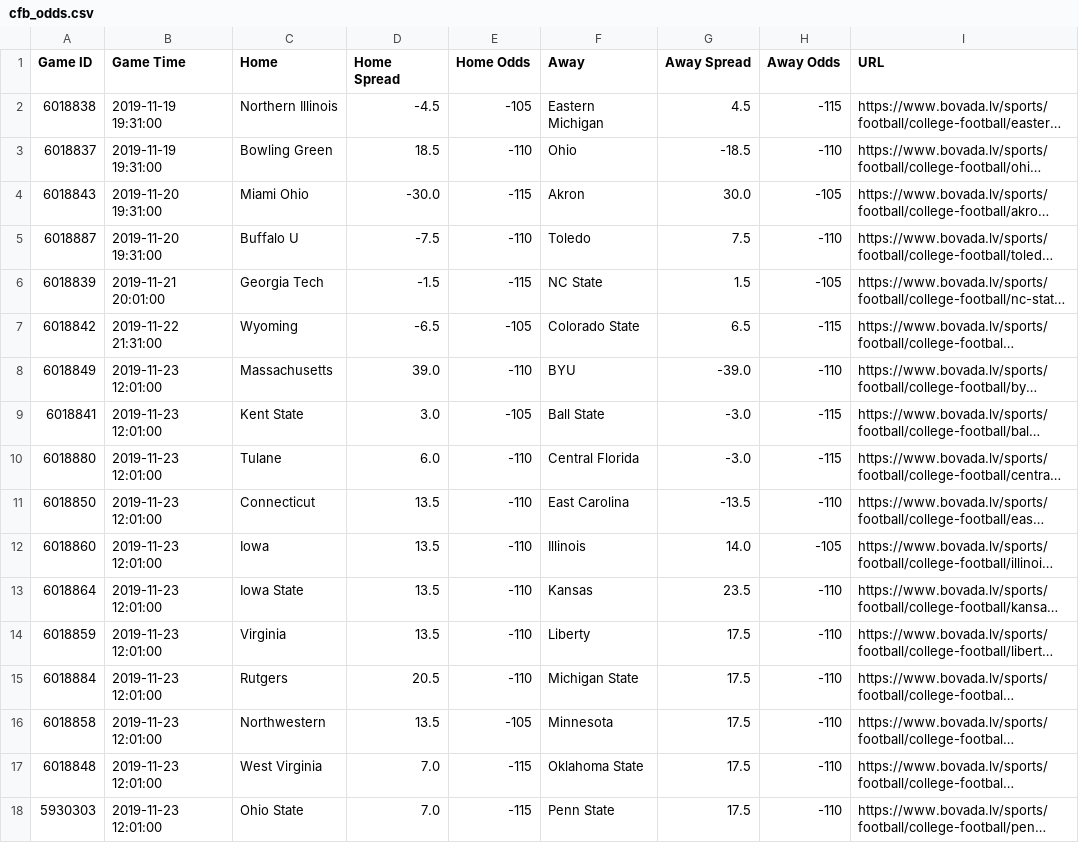
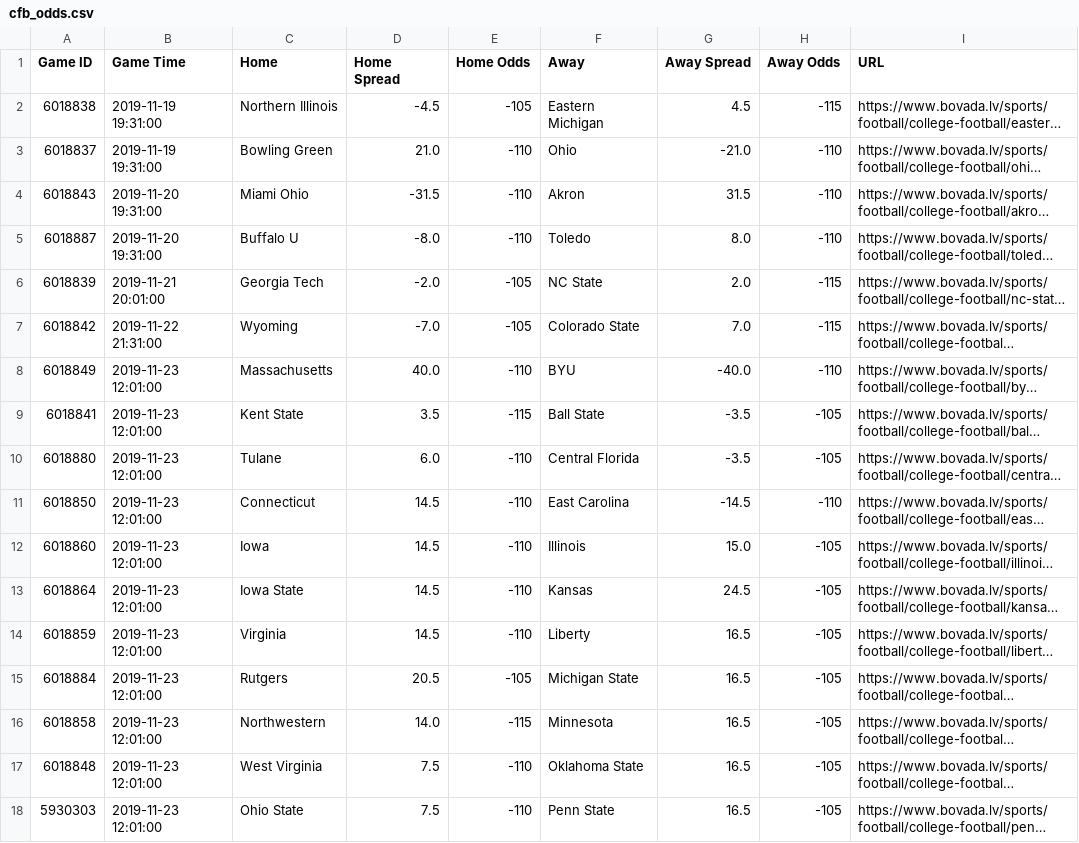
Before and after one commit to ChangedNameTo/CFBPoll, a CSV file: cfb_odds.csv, drawn as a sheet; only a part is shown; long unchanged cells end in …; the diff covers the shown part only; the diff names each change by its address in the sheet, - before the commit and + after, or states it on an @@ line.

```diff
--- a/cfb_odds.csv
+++ b/cfb_odds.csv
-D3 (Home Spread): 18.5
+D3 (Home Spread): 21.0
-G3 (Away Spread): -18.5
+G3 (Away Spread): -21.0
-D4 (Home Spread): -30.0
+D4 (Home Spread): -31.5
-E4 (Home Odds): -115
+E4 (Home Odds): -110
-G4 (Away Spread): 30.0
+G4 (Away Spread): 31.5
-H4 (Away Odds): -105
+H4 (Away Odds): -110
-D5 (Home Spread): -7.5
+D5 (Home Spread): -8.0
-G5 (Away Spread): 7.5
+G5 (Away Spread): 8.0
-D6 (Home Spread): -1.5
+D6 (Home Spread): -2.0
-E6 (Home Odds): -115
+E6 (Home Odds): -105
-G6 (Away Spread): 1.5
+G6 (Away Spread): 2.0
-H6 (Away Odds): -105
+H6 (Away Odds): -115
-D7 (Home Spread): -6.5
+D7 (Home Spread): -7.0
-G7 (Away Spread): 6.5
+G7 (Away Spread): 7.0
-D8 (Home Spread): 39.0
+D8 (Home Spread): 40.0
-G8 (Away Spread): -39.0
+G8 (Away Spread): -40.0
-D9 (Home Spread): 3.0
+D9 (Home Spread): 3.5
-E9 (Home Odds): -105
+E9 (Home Odds): -115
-G9:G10 (Away Spread): -3.0
+G9:G10 (Away Spread): -3.5
-H9:H10 (Away Odds): -115
+H9:H10 (Away Odds): -105
-D11:D14 (Home Spread): 13.5
+D11:D14 (Home Spread): 14.5
-G11 (Away Spread): -13.5
+G11 (Away Spread): -14.5
-G12 (Away Spread): 14.0
+G12 (Away Spread): 15.0
-G13 (Away Spread): 23.5
+G13 (Away Spread): 24.5
-H13:H18 (Away Odds): -110
+H13:H18 (Away Odds): -105
-G14:G18 (Away Spread): 17.5
+G14:G18 (Away Spread): 16.5
-E15 (Home Odds): -110
+E15 (Home Odds): -105
-D16 (Home Spread): 13.5
+D16 (Home Spread): 14.0
-E16 (Home Odds): -105
+E16 (Home Odds): -115
-D17:D18 (Home Spread): 7.0
+D17:D18 (Home Spread): 7.5
-E17:E18 (Home Odds): -115
+E17:E18 (Home Odds): -110
```
Also changed, not shown: 6 added rows and 78 edited cells elsewhere in this file, 5 other files.
